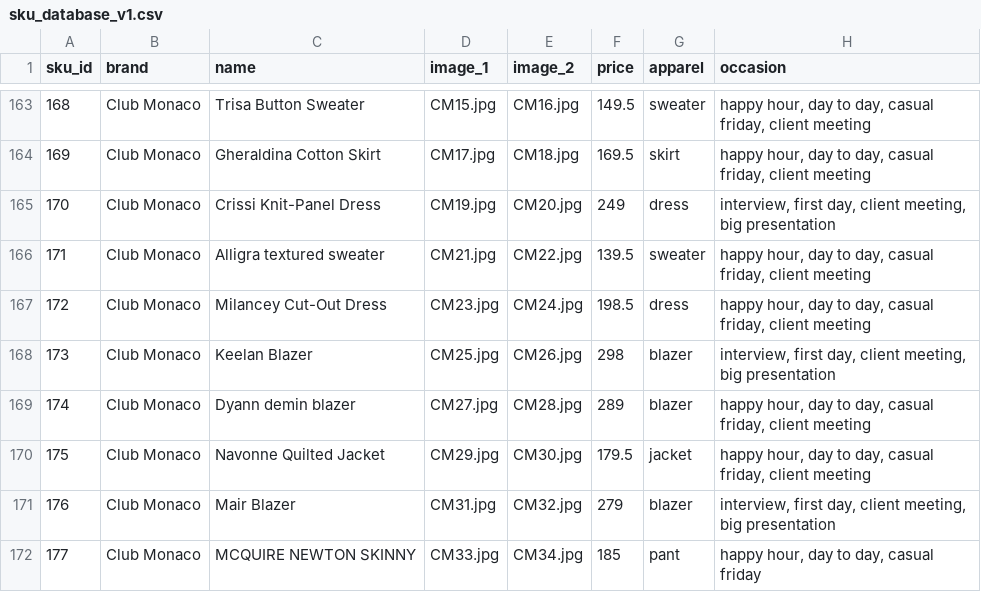
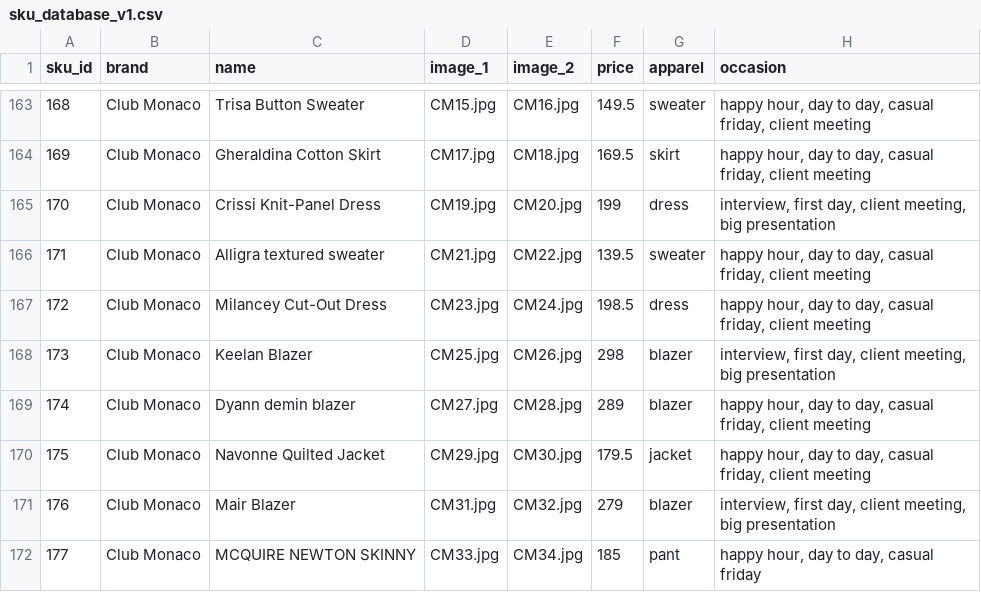
Before and after one commit to cqw1/Eight2Five, a CSV file: sku_database_v1.csv, drawn as a sheet; only a part is shown, gaps mark what is left out; the diff covers the shown part only; the diff names each change by its address in the sheet, - before the commit and + after, or states it on an @@ line.

```diff
--- a/sku_database_v1.csv
+++ b/sku_database_v1.csv
-F165 (price): 249
+F165 (price): 199
```
Also changed, not shown: 9 edited cells elsewhere in this file, www_database.csv, 7 other files.
